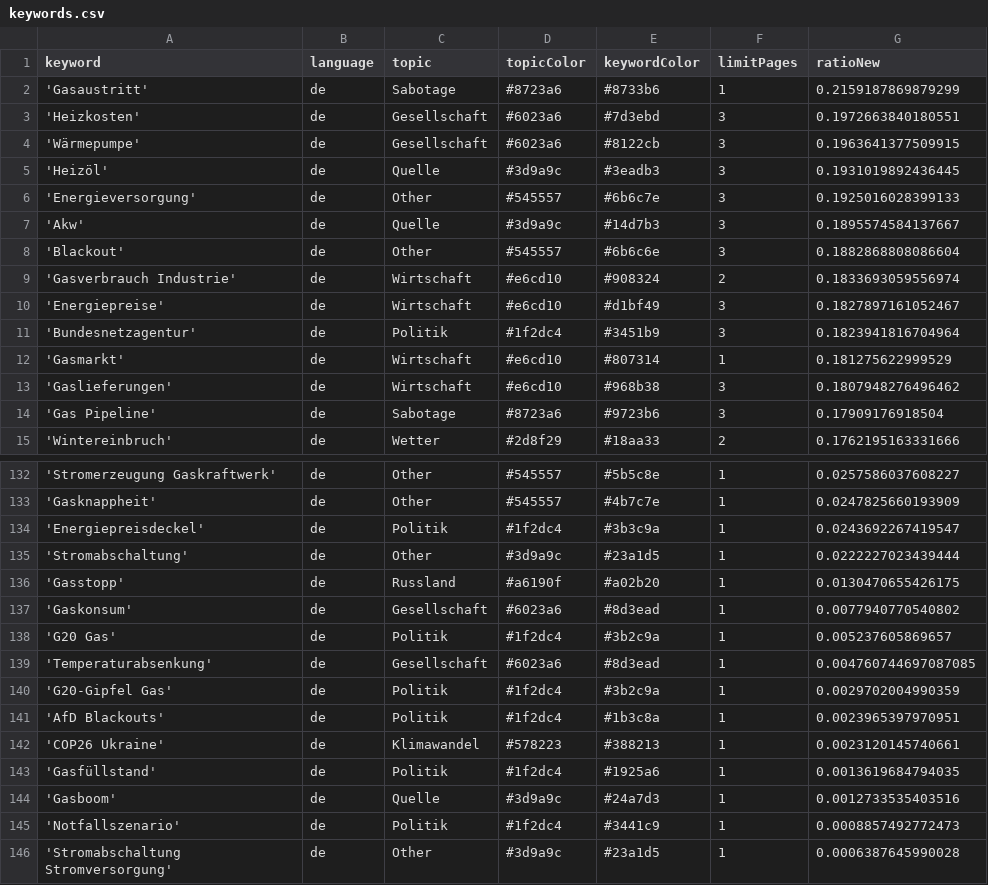
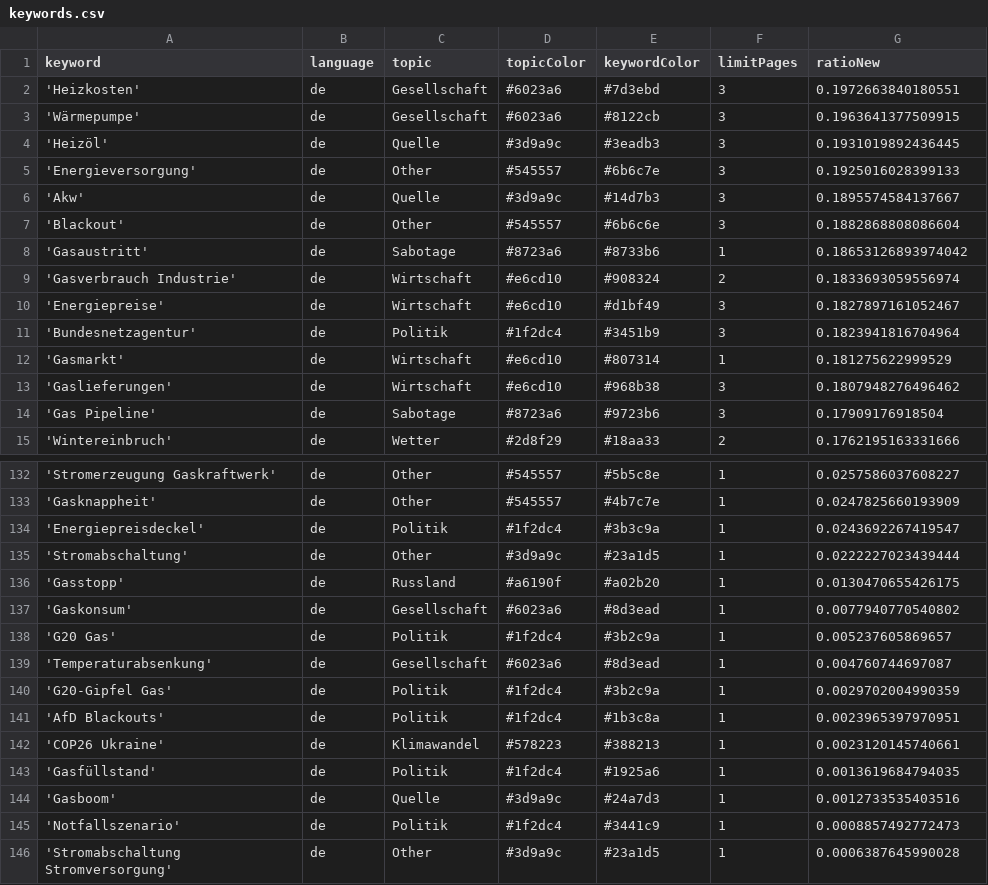
Before and after one commit to newsWhisperer/winterWeapon, a CSV file: keywords.csv, drawn as a sheet; only a part is shown, gaps mark what is left out.

Commit message:
Commit from GitHub Actions (harvest:0.0)

```diff
--- a/keywords.csv
+++ b/keywords.csv
@@ -1,3 +1,2 @@
 keyword,language,topic,topicColor,keywordColor,limitPages,ratioNew
-'Gasaustritt',de,Sabotage,#8723a6,#8733b6,1,0.2159187869879299
 'Heizkosten',de,Gesellschaft,#6023a6,#7d3ebd,3,0.1972663840180551
@@ -8,2 +7,3 @@ keyword,language,topic,topicColor,keywordColor,limitPages,ratioNew
 'Blackout',de,Other,#545557,#6b6c6e,3,0.1882868808086604
+'Gasaustritt',de,Sabotage,#8723a6,#8733b6,1,0.18653126893974042
 'Gasverbrauch Industrie',de,Wirtschaft,#e6cd10,#908324,2,0.1833693059556974
@@ -138,3 +138,3 @@ keyword,language,topic,topicColor,keywordColor,limitPages,ratioNew
 'G20 Gas',de,Politik,#1f2dc4,#3b2c9a,1,0.005237605869657
-'Temperaturabsenkung',de,Gesellschaft,#6023a6,#8d3ead,1,0.004760744697087085
+'Temperaturabsenkung',de,Gesellschaft,#6023a6,#8d3ead,1,0.004760744697087
 'G20-Gipfel Gas',de,Politik,#1f2dc4,#3b2c9a,1,0.0029702004990359
```
